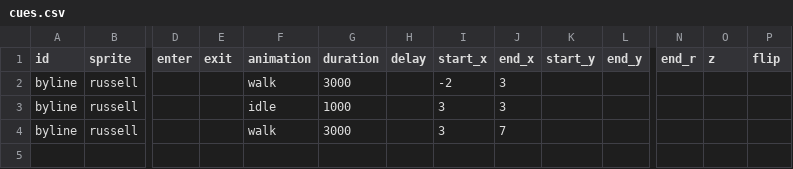
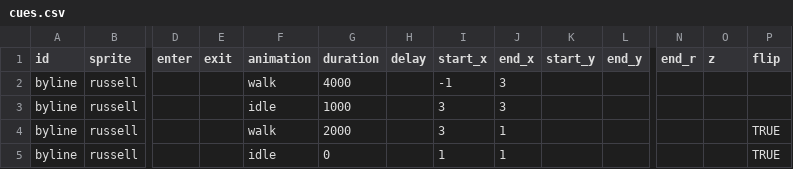
Before and after one commit to the-pudding/sesame, a CSV file: src/data/cues.csv, drawn as a sheet; only a part is shown, gaps mark what is left out; rows hold the shown columns only; the diff names each change by its address in the sheet, - before the commit and + after, or states it on an @@ line.

```diff
--- a/src/data/cues.csv
+++ b/src/data/cues.csv
-G2 (duration): 3000
+G2 (duration): 4000
-I2 (start_x): -2
+I2 (start_x): -1
-G4 (duration): 3000
+G4 (duration): 2000
-J4 (end_x): 7
+J4 (end_x): 1
-P4 (flip): (empty)
+P4 (flip): TRUE
+row 5: byline | russell |  |  | idle | 0 |  | 1 | 1 |  |  |  |  | TRUE
```
Also changed, not shown: 11 other files.
